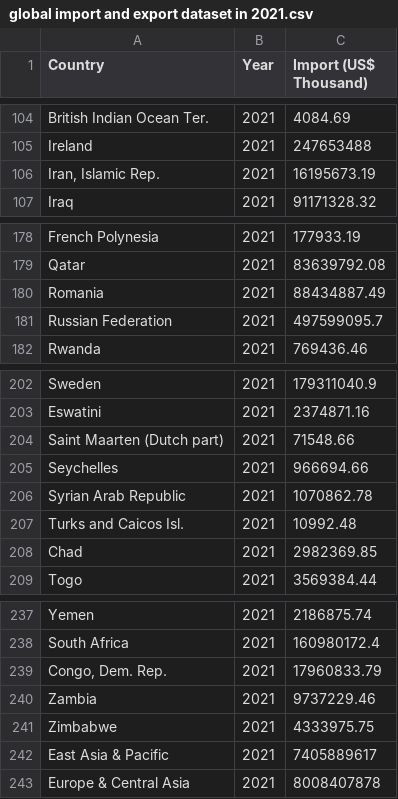
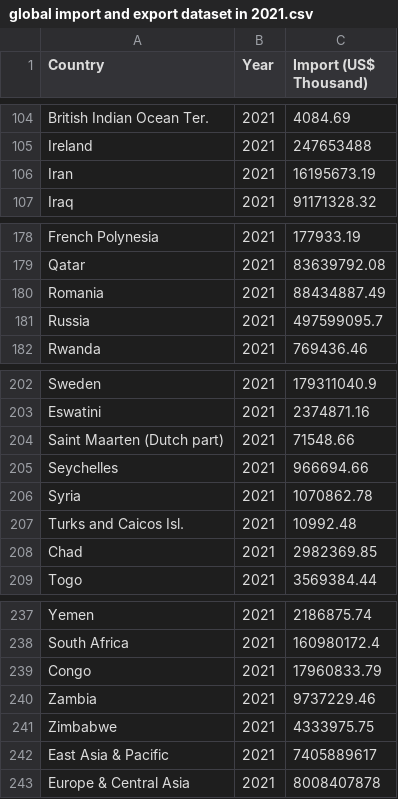
Before and after one commit to AndyyHu/0081, a CSV file: global import and export dataset in 2021.csv, drawn as a sheet; only a part is shown, gaps mark what is left out; the diff covers the shown part only.

```diff
--- a/global import and export dataset in 2021.csv
+++ b/global import and export dataset in 2021.csv
@@ -105,3 +105,3 @@ British Indian Ocean Ter.,2021,4084.69
 Ireland,2021,247653488
-"Iran, Islamic Rep.",2021,16195673.19
+Iran,2021,16195673.19
 Iraq,2021,91171328.32
@@ -180,3 +180,3 @@ Qatar,2021,83639792.08
 Romania,2021,88434887.49
-Russian Federation,2021,497599095.7
+Russia,2021,497599095.7
 Rwanda,2021,769436.46
@@ -205,3 +205,3 @@ Saint Maarten (Dutch part),2021,71548.66
 Seychelles,2021,966694.66
-Syrian Arab Republic,2021,1070862.78
+Syria,2021,1070862.78
 Turks and Caicos Isl.,2021,10992.48
@@ -238,3 +238,3 @@ Yemen,2021,2186875.74
 South Africa,2021,160980172.4
-"Congo, Dem. Rep.",2021,17960833.79
+Congo,2021,17960833.79
 Zambia,2021,9737229.46
```
Also changed, not shown: 8 edited cells elsewhere in this file.
